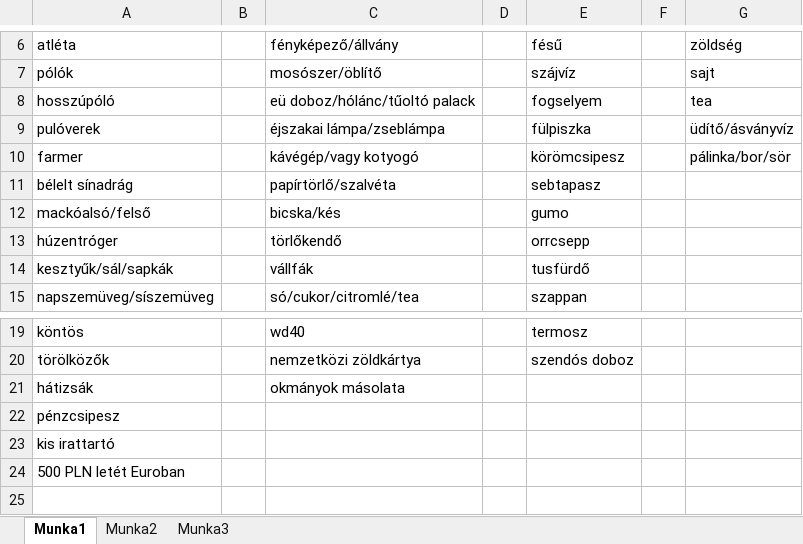
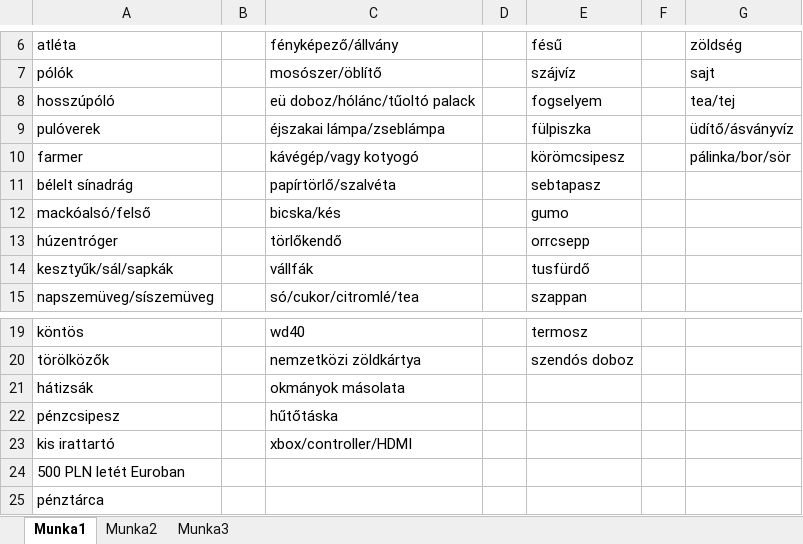
Before and after one commit to rekalaca/ZakopaneTura2023, an Excel workbook: kellekek.xlsx, sheet Munka1, drawn as a sheet; only a part is shown, gaps mark what is left out; values as stored, in another font and other column widths than the file's, no borders; the diff names each change by its address in the sheet, - before the commit and + after, or states it on an @@ line.

```diff
--- a/kellekek.xlsx (sheet Munka1)
+++ b/kellekek.xlsx (sheet Munka1)
-G8: tea
+G8: tea/tej
-C22: (empty)
+C22: hűtőtáska
-C23: (empty)
+C23: xbox/controller/HDMI
+row 25: pénztárca
```
Also changed, not shown: 3 other files.
